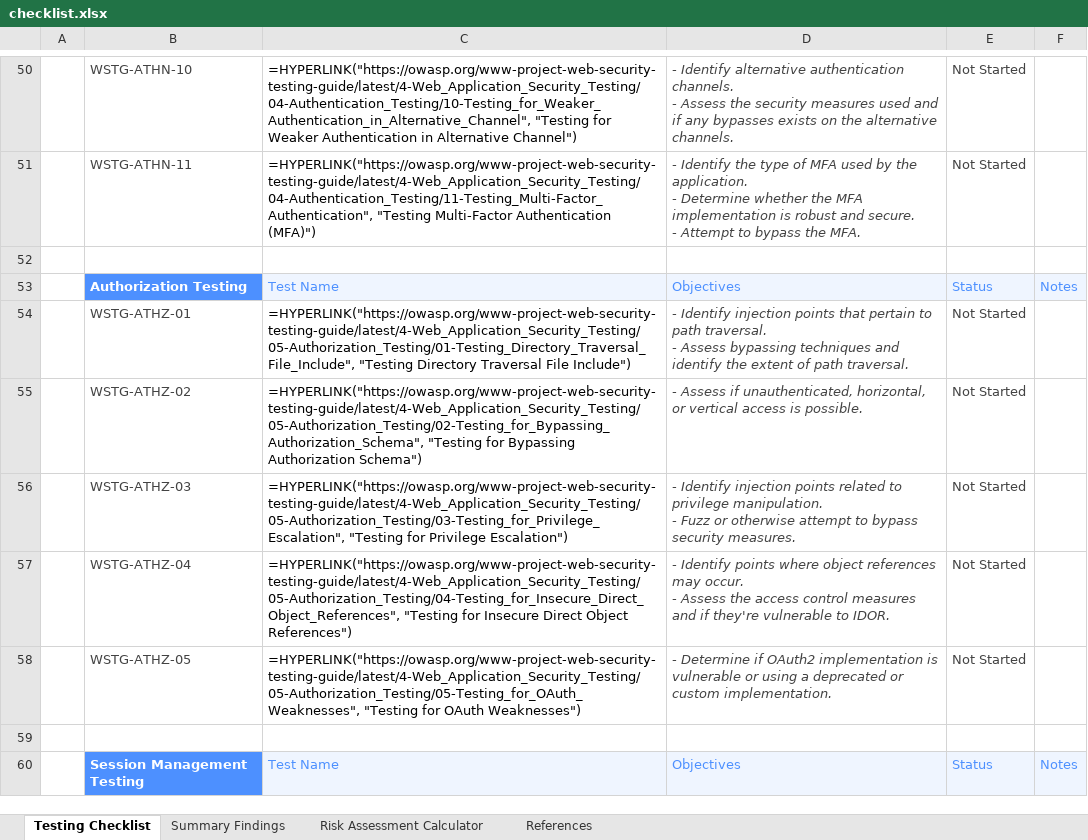
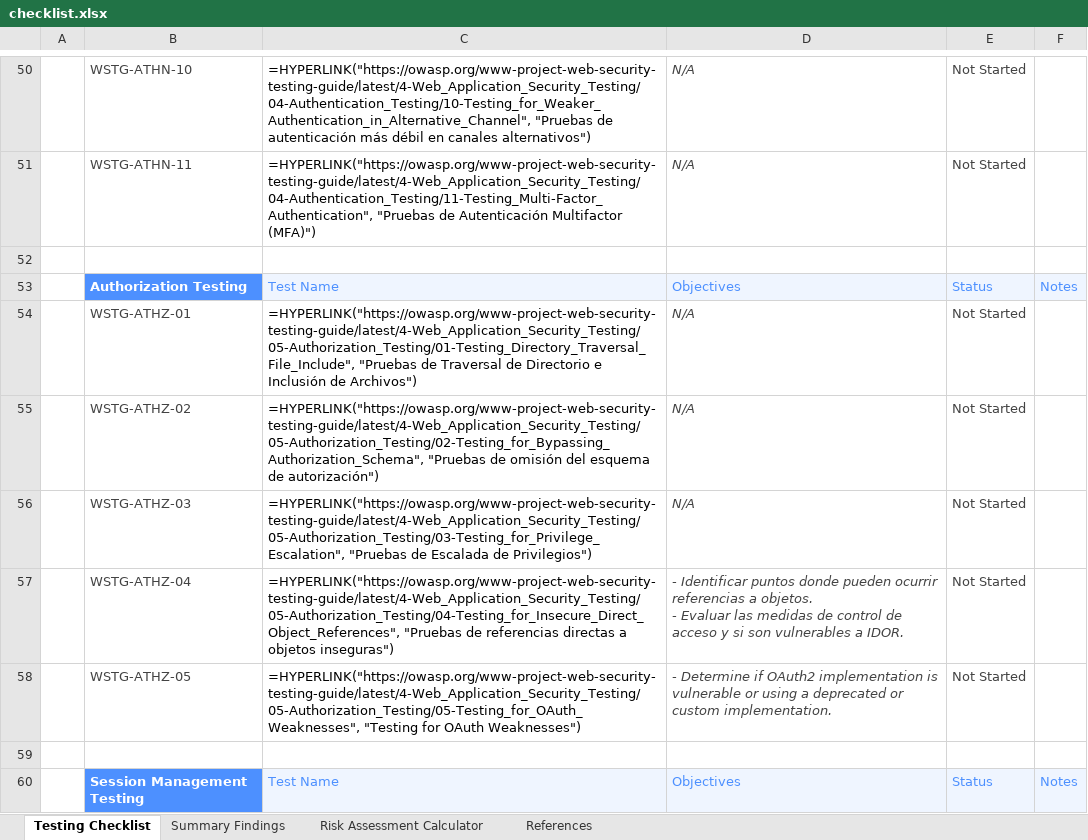
Before and after one commit to frangelbarrera/wstg, an Excel workbook: checklists/checklist.xlsx, sheet Testing Checklist, drawn as a sheet; only a part is shown, gaps mark what is left out; values as stored, in another font and other column widths than the file's, no borders; formulas without a stored value are shown as written; conditional formats not drawn; ↵ is a line break in a cell; the diff covers the shown part only; the diff names each change by its address in the sheet, - before the commit and + after, or states it on an @@ line.

```diff
--- a/checklists/checklist.xlsx (sheet Testing Checklist)
+++ b/checklists/checklist.xlsx (sheet Testing Checklist)
-C50: =HYPERLINK("https://owasp.org/www-project-web-security-testing-guide/latest/4-Web_Application_Security_Testing/04-Authentication_Testing/10-Testing_for_Weaker_Authentication_in_Alternative_Channel", "Testing for Weaker Authentication in Alternative Channel")
+C50: =HYPERLINK("https://owasp.org/www-project-web-security-testing-guide/latest/4-Web_Application_Security_Testing/04-Authentication_Testing/10-Testing_for_Weaker_Authentication_in_Alternative_Channel", "Pruebas de autenticación más débil en canales alternativos")
-D50: - Identify alternative authentication channels. ↵ - Assess the security measures used and if any bypasses exists on the alternative channels.
+D50: N/A
-C51: =HYPERLINK("https://owasp.org/www-project-web-security-testing-guide/latest/4-Web_Application_Security_Testing/04-Authentication_Testing/11-Testing_Multi-Factor_Authentication", "Testing Multi-Factor Authentication (MFA)")
+C51: =HYPERLINK("https://owasp.org/www-project-web-security-testing-guide/latest/4-Web_Application_Security_Testing/04-Authentication_Testing/11-Testing_Multi-Factor_Authentication", "Pruebas de Autenticación Multifactor (MFA)")
-D51: - Identify the type of MFA used by the application. ↵ - Determine whether the MFA implementation is robust and secure. ↵ - Attempt to bypass the MFA.
+D51: N/A
-C54: =HYPERLINK("https://owasp.org/www-project-web-security-testing-guide/latest/4-Web_Application_Security_Testing/05-Authorization_Testing/01-Testing_Directory_Traversal_File_Include", "Testing Directory Traversal File Include")
+C54: =HYPERLINK("https://owasp.org/www-project-web-security-testing-guide/latest/4-Web_Application_Security_Testing/05-Authorization_Testing/01-Testing_Directory_Traversal_File_Include", "Pruebas de Traversal de Directorio e Inclusión de Archivos")
-D54: - Identify injection points that pertain to path traversal. ↵ - Assess bypassing techniques and identify the extent of path traversal.
+D54: N/A
-C55: =HYPERLINK("https://owasp.org/www-project-web-security-testing-guide/latest/4-Web_Application_Security_Testing/05-Authorization_Testing/02-Testing_for_Bypassing_Authorization_Schema", "Testing for Bypassing Authorization Schema")
+C55: =HYPERLINK("https://owasp.org/www-project-web-security-testing-guide/latest/4-Web_Application_Security_Testing/05-Authorization_Testing/02-Testing_for_Bypassing_Authorization_Schema", "Pruebas de omisión del esquema de autorización")
-D55: - Assess if unauthenticated, horizontal, or vertical access is possible.
+D55: N/A
-C56: =HYPERLINK("https://owasp.org/www-project-web-security-testing-guide/latest/4-Web_Application_Security_Testing/05-Authorization_Testing/03-Testing_for_Privilege_Escalation", "Testing for Privilege Escalation")
+C56: =HYPERLINK("https://owasp.org/www-project-web-security-testing-guide/latest/4-Web_Application_Security_Testing/05-Authorization_Testing/03-Testing_for_Privilege_Escalation", "Pruebas de Escalada de Privilegios")
-D56: - Identify injection points related to privilege manipulation. ↵ - Fuzz or otherwise attempt to bypass security measures.
+D56: N/A
-C57: =HYPERLINK("https://owasp.org/www-project-web-security-testing-guide/latest/4-Web_Application_Security_Testing/05-Authorization_Testing/04-Testing_for_Insecure_Direct_Object_References", "Testing for Insecure Direct Object References")
+C57: =HYPERLINK("https://owasp.org/www-project-web-security-testing-guide/latest/4-Web_Application_Security_Testing/05-Authorization_Testing/04-Testing_for_Insecure_Direct_Object_References", "Pruebas de referencias directas a objetos inseguras")
-D57: - Identify points where object references may occur. ↵ - Assess the access control measures and if they're vulnerable to IDOR.
+D57: - Identificar puntos donde pueden ocurrir referencias a objetos. ↵ - Evaluar las medidas de control de acceso y si son vulnerables a IDOR.
```
Also changed, not shown: 5 added rows and 188 edited cells elsewhere in this sheet, 2 other files.
